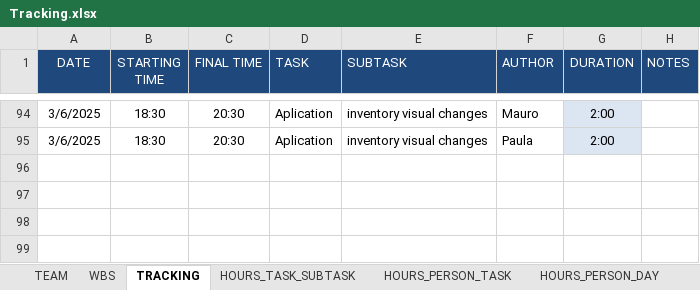
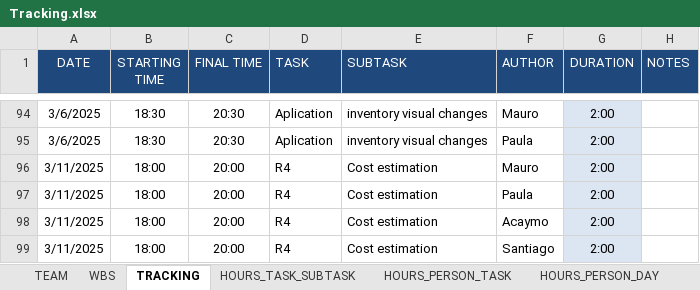
Before and after one commit to Ballingo/Drafts-Ballingo, an Excel workbook: Tracking.xlsx, sheet TRACKING, drawn as a sheet; only a part is shown, gaps mark what is left out; values as stored, in another font and other column widths than the file's, no borders; the diff names each change by its address in the sheet, - before the commit and + after, or states it on an @@ line.

Commit message:
feat(Tracking): Update tracking

```diff
--- a/Tracking.xlsx (sheet TRACKING)
+++ b/Tracking.xlsx (sheet TRACKING)
+row 96: 3/11/2025 | 18:00 | 20:00 | R4 | Cost estimation | Mauro | 2:00
+row 97: 3/11/2025 | 18:00 | 20:00 | R4 | Cost estimation | Paula | 2:00
+row 98: 3/11/2025 | 18:00 | 20:00 | R4 | Cost estimation | Acaymo | 2:00
+row 99: 3/11/2025 | 18:00 | 20:00 | R4 | Cost estimation | Santiago | 2:00
```
Also changed, not shown: sheet WBS, sheet HOURS_PERSON_TASK, sheet HOURS_PERSON_DAY, sheet HOURS_TASK_SUBTASK, formulas that keep their value, charts or pictures.
